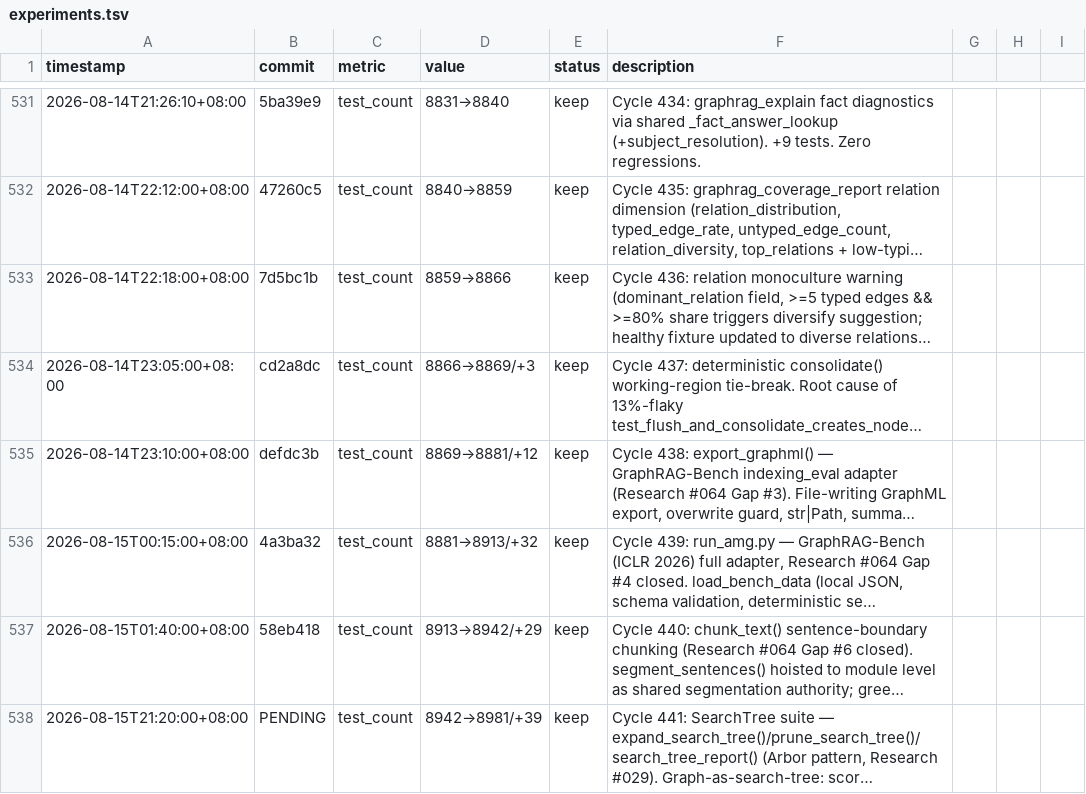
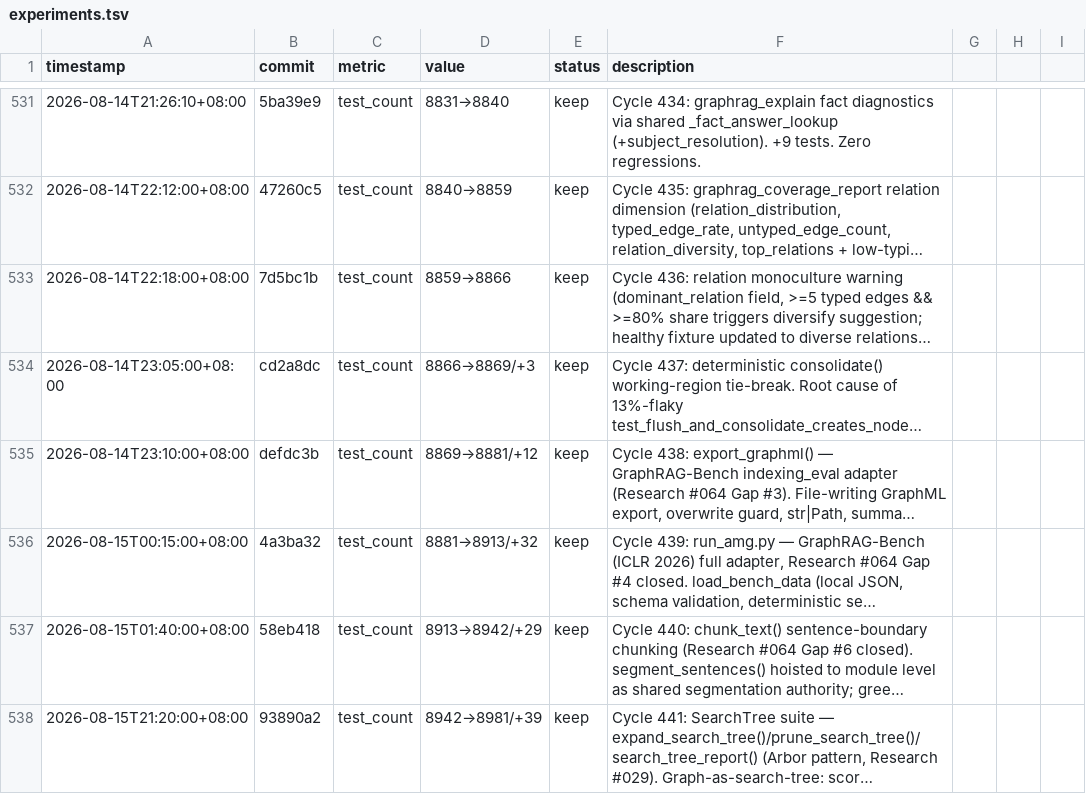
Before and after one commit to robertsong2019/12-factor-agents-explorer, a TSV file: projects/agent-memory-graph/experiments.tsv, drawn as a sheet; only a part is shown, gaps mark what is left out; long unchanged cells end in …; the diff names each change by its address in the sheet, - before the commit and + after, or states it on an @@ line.

Commit message:
experiments: backfill Cycle 441 commit hash

```diff
--- a/projects/agent-memory-graph/experiments.tsv
+++ b/projects/agent-memory-graph/experiments.tsv
-B538 (commit): PENDING
+B538 (commit): 93890a2
```
